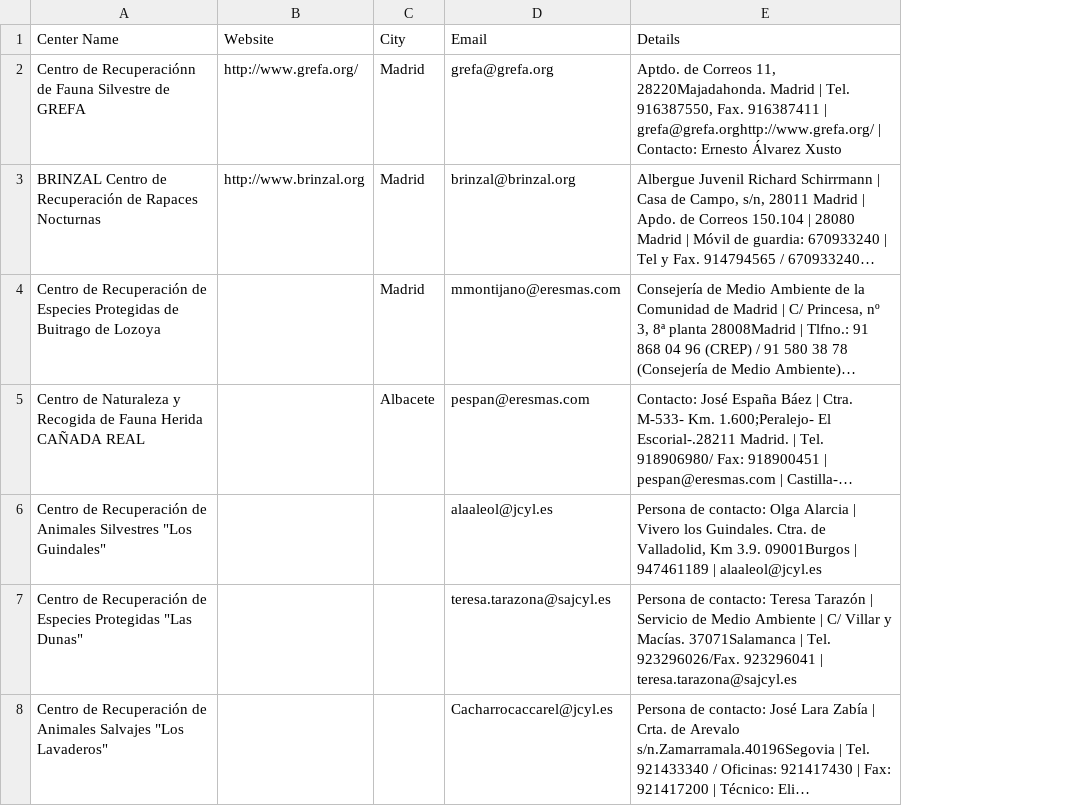
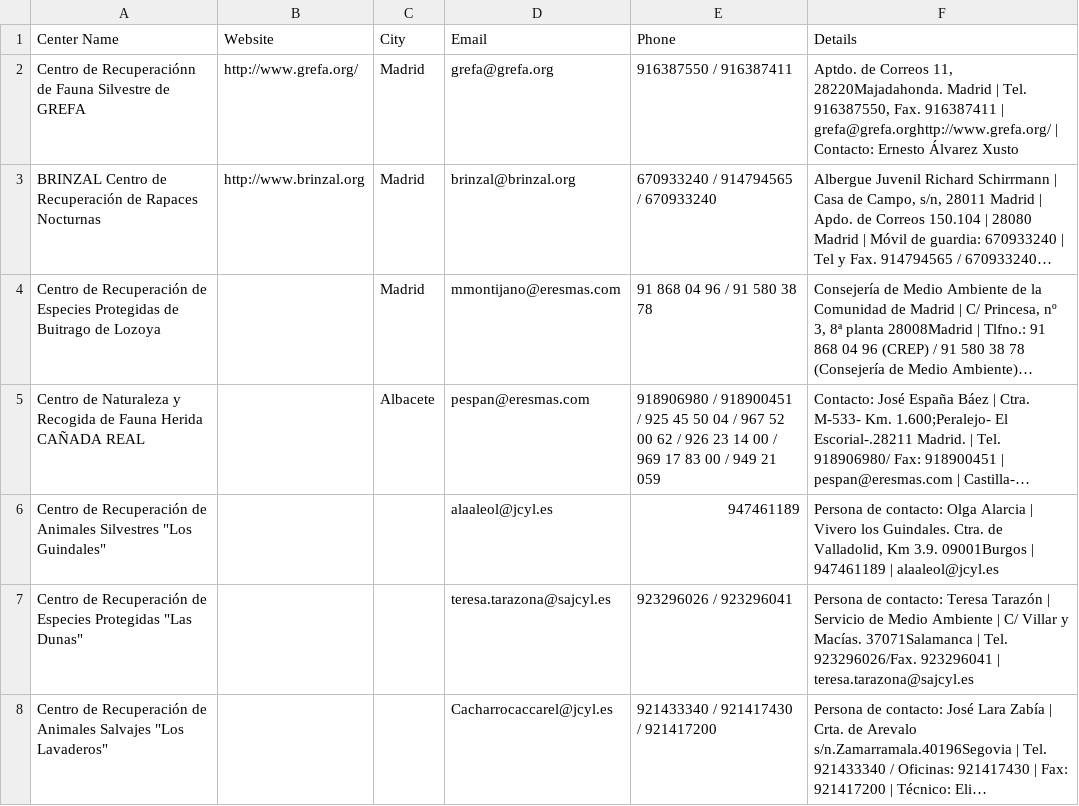
Before and after one commit to sarajoha/pigeons-help-directory, a CSV file: src/rehabilitation_centers.csv, drawn as a sheet; only a part is shown; long unchanged cells end in …; the diff covers the shown part only; the diff names each change by its address in the sheet, - before the commit and + after, or states it on an @@ line.

Commit message:
- add more rehab centers

```diff
--- a/src/rehabilitation_centers.csv
+++ b/src/rehabilitation_centers.csv
+column E (Phone), rows 2-8: 916387550 / 916387411 | 670933240 / 914794565 / 670933240 | 91 868 04 96 / 91 580 38 78 | 918906980 / 918900451 / 925 45 50 04 / 967 52 00 62 / 926 23 14 00 / 969 17 83 00 / 949 21 059 | 947461189 | 923296026 / 923296041 | 921433340 / 921417430 / 921417200
```
Also changed, not shown: 2 added rows and 1 edited cell elsewhere in this file, 3 other files.
